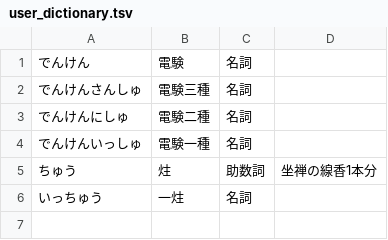
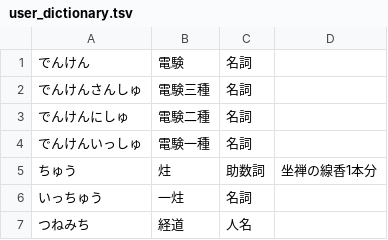
Before and after one commit to tsu-nera/dotfiles, a TSV file: .config/mozc/user_dictionary.tsv, drawn as a sheet; the diff names each change by its address in the sheet, - before the commit and + after, or states it on an @@ line.

Commit message:
mozc: 経道 を追加

```diff
--- a/.config/mozc/user_dictionary.tsv
+++ b/.config/mozc/user_dictionary.tsv
+row 7: つねみち | 経道 | 人名
```
